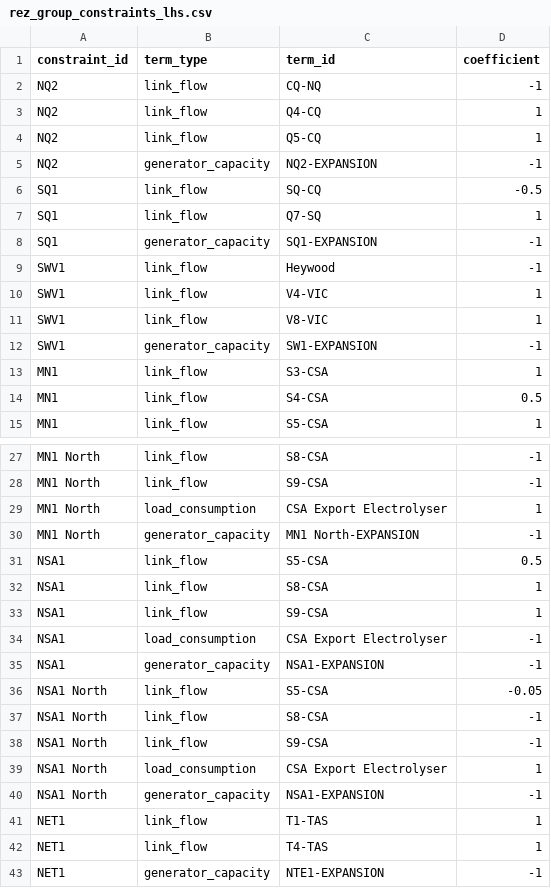
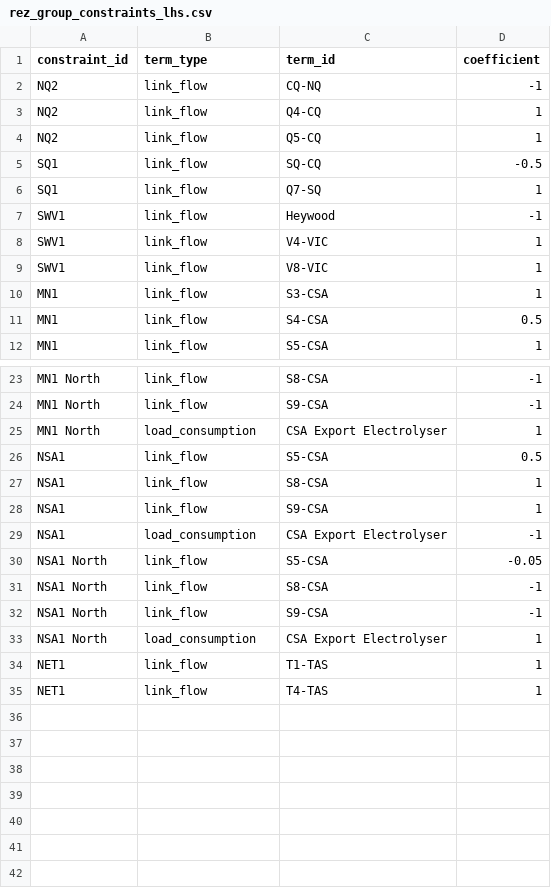
Before and after one commit to Open-ISP/ISPyPSA, a CSV file: src/ispypsa/templater/manually_extracted_template_tables/6.0/rez_group_constraints_lhs.csv, drawn as a sheet; only a part is shown, gaps mark what is left out; the diff covers the shown part only.

Commit message:
fix custom constraint to link mapping

```diff
--- a/src/ispypsa/templater/manually_extracted_template_tables/6.0/rez_group_constraints_lhs.csv
+++ b/src/ispypsa/templater/manually_extracted_template_tables/6.0/rez_group_constraints_lhs.csv
@@ -4,6 +4,4 @@ NQ2,link_flow,Q4-CQ,1
 NQ2,link_flow,Q5-CQ,1
-NQ2,generator_capacity,NQ2-EXPANSION,-1
 SQ1,link_flow,SQ-CQ,-0.5
 SQ1,link_flow,Q7-SQ,1
-SQ1,generator_capacity,SQ1-EXPANSION,-1
 SWV1,link_flow,Heywood,-1
@@ -11,3 +9,2 @@ SWV1,link_flow,V4-VIC,1
 SWV1,link_flow,V8-VIC,1
-SWV1,generator_capacity,SW1-EXPANSION,-1
 MN1,link_flow,S3-CSA,1
@@ -29,3 +25,2 @@ MN1 North,link_flow,S9-CSA,-1
 MN1 North,load_consumption,CSA Export Electrolyser,1
-MN1 North,generator_capacity,MN1 North-EXPANSION,-1
 NSA1,link_flow,S5-CSA,0.5
@@ -34,3 +29,2 @@ NSA1,link_flow,S9-CSA,1
 NSA1,load_consumption,CSA Export Electrolyser,-1
-NSA1,generator_capacity,NSA1-EXPANSION,-1
 NSA1 North,link_flow,S5-CSA,-0.05
@@ -39,5 +33,3 @@ NSA1 North,link_flow,S9-CSA,-1
 NSA1 North,load_consumption,CSA Export Electrolyser,1
-NSA1 North,generator_capacity,NSA1-EXPANSION,-1
 NET1,link_flow,T1-TAS,1
 NET1,link_flow,T4-TAS,1
-NET1,generator_capacity,NTE1-EXPANSION,-1
```
Also changed, not shown: 1 removed row elsewhere in this file, src/ispypsa/templater/manually_extracted_template_tables/6.0/rez_transmission_limit_constraints_lhs.csv, 12 other files.
